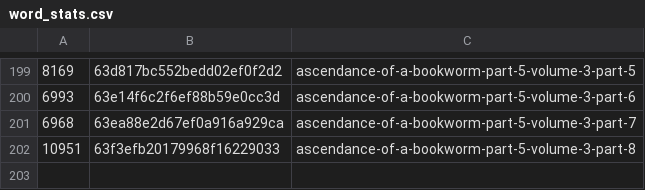
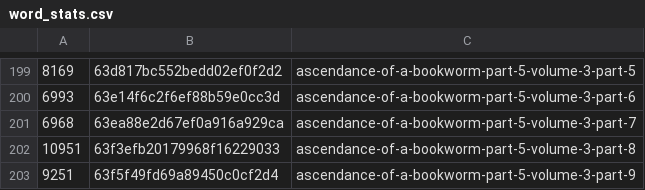
Before and after one commit to talisein/aoab-monitor, a CSV file: data/word_stats.csv, drawn as a sheet; only a part is shown, gaps mark what is left out; the diff names each change by its address in the sheet, - before the commit and + after, or states it on an @@ line.

```diff
--- a/data/word_stats.csv
+++ b/data/word_stats.csv
+row 203: 9251 | 63f5f49fd69a89450c0cf2d4 | ascendance-of-a-bookworm-part-5-volume-3-part-9
```
